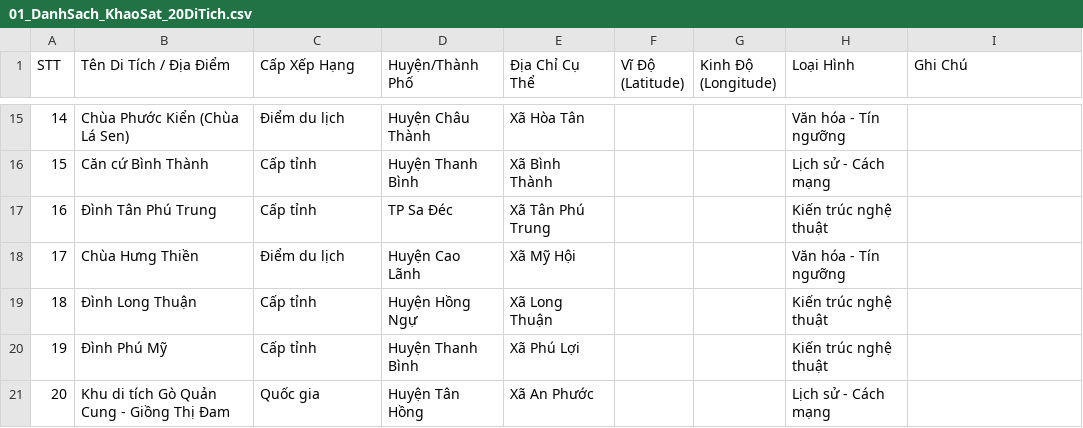
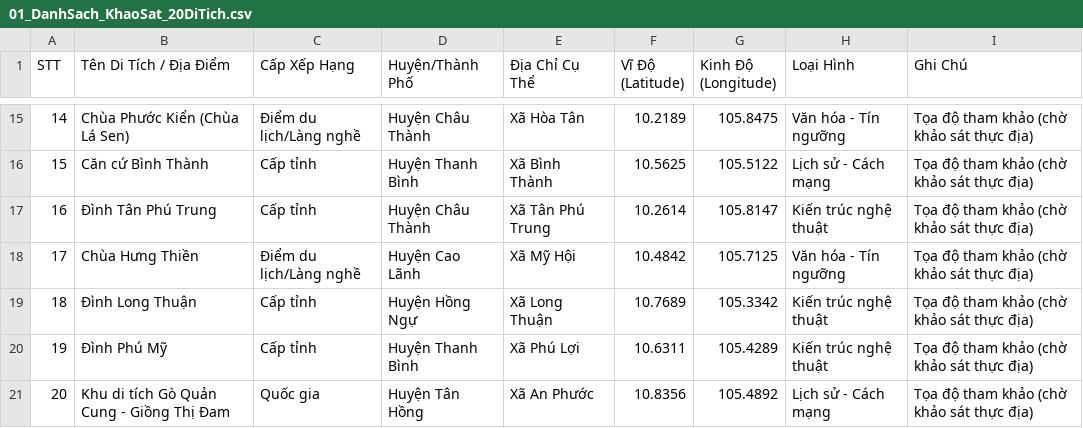
Before and after one commit to giahung25/SenMap_dongthap, a CSV file: gis_data/Toa_Do/01_DanhSach_KhaoSat_20DiTich.csv, drawn as a sheet; only a part is shown, gaps mark what is left out; the diff covers the shown part only.

```diff
--- a/gis_data/Toa_Do/01_DanhSach_KhaoSat_20DiTich.csv
+++ b/gis_data/Toa_Do/01_DanhSach_KhaoSat_20DiTich.csv
@@ -15,7 +15,7 @@ STT,Tên Di Tích / Địa Điểm,Cấp Xếp Hạng,Huyện/Thành Phố,Đị
-14,Chùa Phước Kiển (Chùa Lá Sen),Điểm du lịch,Huyện Châu Thành,Xã Hòa Tân,,,Văn hóa - Tín ngưỡng,
-15,Căn cứ Bình Thành,Cấp tỉnh,Huyện Thanh Bình,Xã Bình Thành,,,Lịch sử - Cách mạng,
-16,Đình Tân Phú Trung,Cấp tỉnh,TP Sa Đéc,Xã Tân Phú Trung,,,Kiến trúc nghệ thuật,
-17,Chùa Hưng Thiền,Điểm du lịch,Huyện Cao Lãnh,Xã Mỹ Hội,,,Văn hóa - Tín ngưỡng,
-18,Đình Long Thuận,Cấp tỉnh,Huyện Hồng Ngự,Xã Long Thuận,,,Kiến trúc nghệ thuật,
-19,Đình Phú Mỹ,Cấp tỉnh,Huyện Thanh Bình,Xã Phú Lợi,,,Kiến trúc nghệ thuật,
-20,Khu di tích Gò Quản Cung - Giồng Thị Đam,Quốc gia,Huyện Tân Hồng,Xã An Phước,,,Lịch sử - Cách mạng,
+14,Chùa Phước Kiển (Chùa Lá Sen),Điểm du lịch/Làng nghề,Huyện Châu Thành,Xã Hòa Tân,10.2189,105.8475,Văn hóa - Tín ngưỡng,Tọa độ tham khảo (chờ khảo sát thực địa)
+15,Căn cứ Bình Thành,Cấp tỉnh,Huyện Thanh Bình,Xã Bình Thành,10.5625,105.5122,Lịch sử - Cách mạng,Tọa độ tham khảo (chờ khảo sát thực địa)
+16,Đình Tân Phú Trung,Cấp tỉnh,Huyện Châu Thành,Xã Tân Phú Trung,10.2614,105.8147,Kiến trúc nghệ thuật,Tọa độ tham khảo (chờ khảo sát thực địa)
+17,Chùa Hưng Thiền,Điểm du lịch/Làng nghề,Huyện Cao Lãnh,Xã Mỹ Hội,10.4842,105.7125,Văn hóa - Tín ngưỡng,Tọa độ tham khảo (chờ khảo sát thực địa)
+18,Đình Long Thuận,Cấp tỉnh,Huyện Hồng Ngự,Xã Long Thuận,10.7689,105.3342,Kiến trúc nghệ thuật,Tọa độ tham khảo (chờ khảo sát thực địa)
+19,Đình Phú Mỹ,Cấp tỉnh,Huyện Thanh Bình,Xã Phú Lợi,10.6311,105.4289,Kiến trúc nghệ thuật,Tọa độ tham khảo (chờ khảo sát thực địa)
+20,Khu di tích Gò Quản Cung - Giồng Thị Đam,Quốc gia,Huyện Tân Hồng,Xã An Phước,10.8356,105.4892,Lịch sử - Cách mạng,Tọa độ tham khảo (chờ khảo sát thực địa)
```
Also changed, not shown: 43 edited cells elsewhere in this file, 44 other files.
